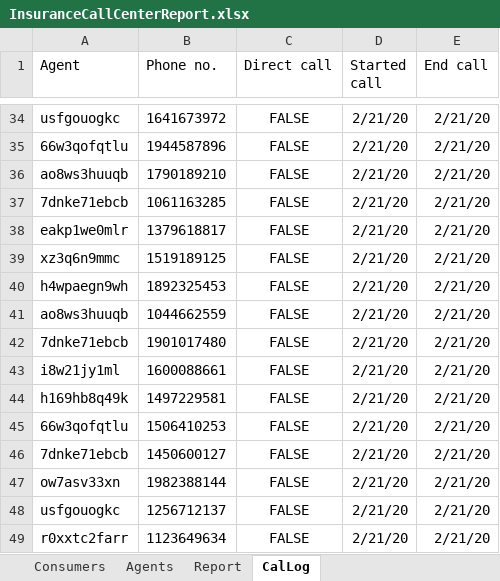
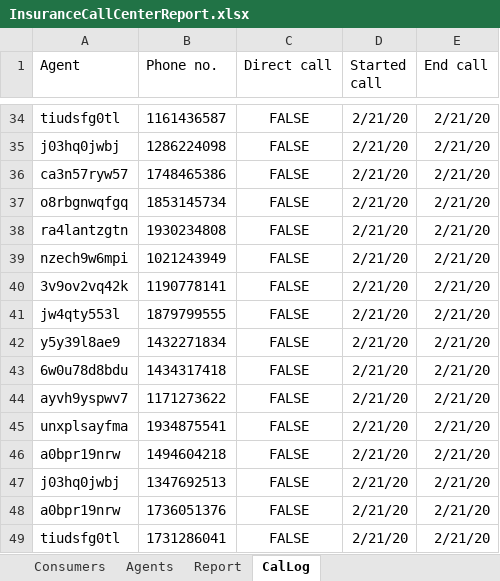
Before and after one commit to nieradu/everquote-coding-exercise, an Excel workbook: InsuranceCallCenterReport.xlsx, sheet CalLog, drawn as a sheet; only a part is shown, gaps mark what is left out; values as stored, in another font and other column widths than the file's, no borders; the diff covers the shown part only; the diff names each change by its address in the sheet, - before the commit and + after, or states it on an @@ line.

```diff
--- a/InsuranceCallCenterReport.xlsx (sheet CalLog)
+++ b/InsuranceCallCenterReport.xlsx (sheet CalLog)
-A34 (Agent): usfgouogkc
+A34 (Agent): tiudsfg0tl
-B34 (Phone no.): 1641673972
+B34 (Phone no.): 1161436587
-A35 (Agent): 66w3qofqtlu
+A35 (Agent): j03hq0jwbj
-B35 (Phone no.): 1944587896
+B35 (Phone no.): 1286224098
-A36 (Agent): ao8ws3huuqb
+A36 (Agent): ca3n57ryw57
-B36 (Phone no.): 1790189210
+B36 (Phone no.): 1748465386
-A37 (Agent): 7dnke71ebcb
+A37 (Agent): o8rbgnwqfgq
-B37 (Phone no.): 1061163285
+B37 (Phone no.): 1853145734
-A38 (Agent): eakp1we0mlr
+A38 (Agent): ra4lantzgtn
-B38 (Phone no.): 1379618817
+B38 (Phone no.): 1930234808
-A39 (Agent): xz3q6n9mmc
+A39 (Agent): nzech9w6mpi
-B39 (Phone no.): 1519189125
+B39 (Phone no.): 1021243949
-A40 (Agent): h4wpaegn9wh
+A40 (Agent): 3v9ov2vq42k
-B40 (Phone no.): 1892325453
+B40 (Phone no.): 1190778141
-A41 (Agent): ao8ws3huuqb
+A41 (Agent): jw4qty553l
-B41 (Phone no.): 1044662559
+B41 (Phone no.): 1879799555
-A42 (Agent): 7dnke71ebcb
+A42 (Agent): y5y39l8ae9
-B42 (Phone no.): 1901017480
+B42 (Phone no.): 1432271834
-A43 (Agent): i8w21jy1ml
+A43 (Agent): 6w0u78d8bdu
-B43 (Phone no.): 1600088661
+B43 (Phone no.): 1434317418
-A44 (Agent): h169hb8q49k
+A44 (Agent): ayvh9yspwv7
-B44 (Phone no.): 1497229581
+B44 (Phone no.): 1171273622
-A45 (Agent): 66w3qofqtlu
+A45 (Agent): unxplsayfma
-B45 (Phone no.): 1506410253
+B45 (Phone no.): 1934875541
-A46 (Agent): 7dnke71ebcb
+A46 (Agent): a0bpr19nrw
-B46 (Phone no.): 1450600127
+B46 (Phone no.): 1494604218
-A47 (Agent): ow7asv33xn
+A47 (Agent): j03hq0jwbj
-B47 (Phone no.): 1982388144
+B47 (Phone no.): 1347692513
-A48 (Agent): usfgouogkc
+A48 (Agent): a0bpr19nrw
-B48 (Phone no.): 1256712137
+B48 (Phone no.): 1736051376
-A49 (Agent): r0xxtc2farr
+A49 (Agent): tiudsfg0tl
-B49 (Phone no.): 1123649634
+B49 (Phone no.): 1731286041
```
Also changed, not shown: 1968 edited cells elsewhere in this sheet, sheet Consumers, sheet Agents, sheet Report, 6 other files.
